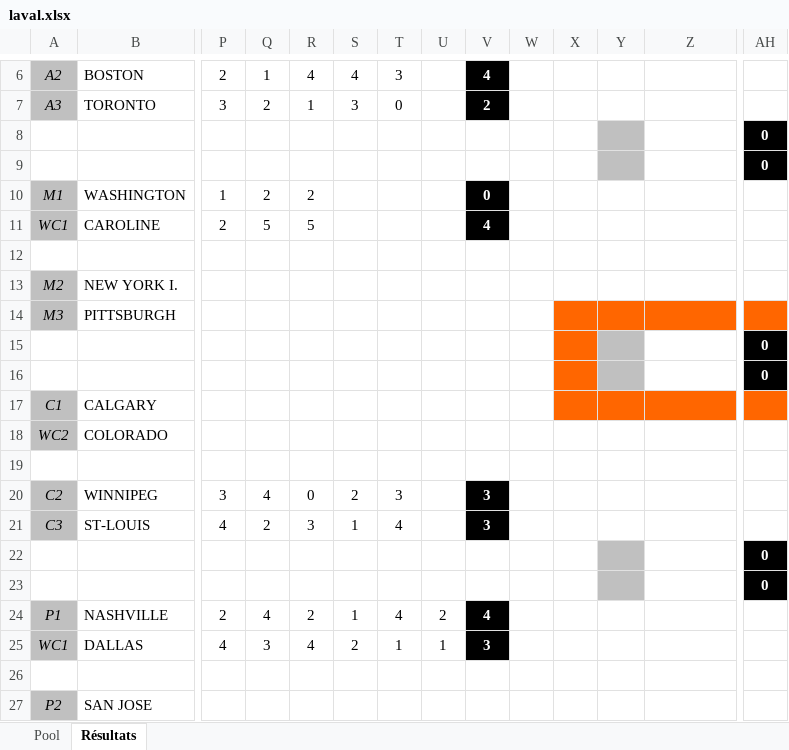
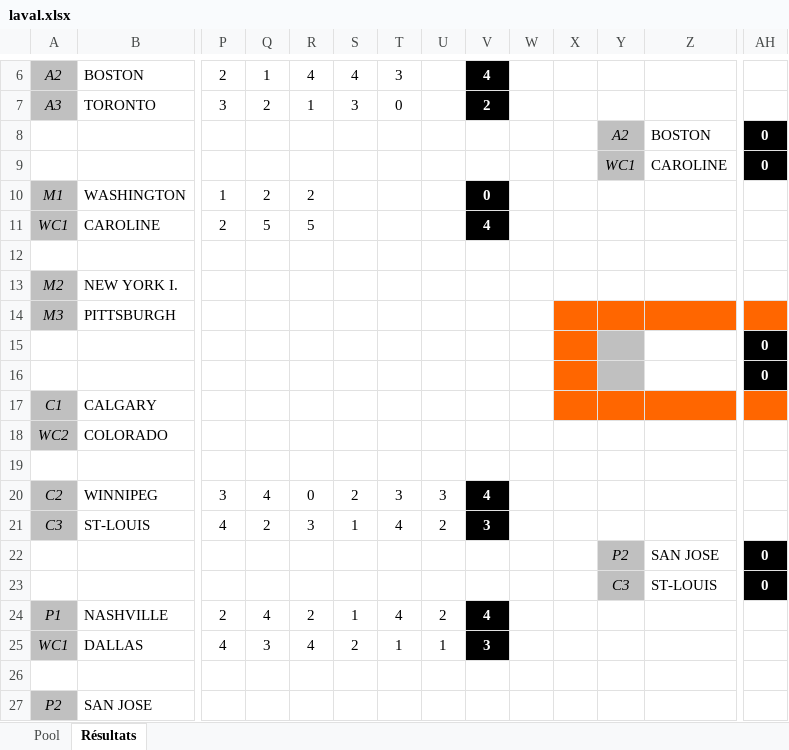
Before and after one commit to staker4/pool, an Excel workbook: laval.xlsx, sheet Résultats, drawn as a sheet; only a part is shown, gaps mark what is left out; values as stored, in another font and other column widths than the file's, no borders; conditional formats not drawn; removed rows and columns are numbered as before the commit, all else as after; rows hold the shown columns only; the diff names each change by its address in the sheet, - before the commit and + after, or states it on an @@ line.

```diff
--- a/laval.xlsx (sheet Résultats)
+++ b/laval.xlsx (sheet Résultats)
-row 8:  |  |  |  |  |  |  |  |  |  |  |  |  | 0
-row 9:  |  |  |  |  |  |  |  |  |  |  |  |  | 0
+row 8:  |  |  |  |  |  |  |  |  |  |  | A2 | BOSTON | 0
+row 9:  |  |  |  |  |  |  |  |  |  |  | WC1 | CAROLINE | 0
-U20: (empty)
+U20: 3
-V20: 3
+V20: 4
-U21: (empty)
+U21: 2
-row 22:  |  |  |  |  |  |  |  |  |  |  |  |  | 0
-row 23:  |  |  |  |  |  |  |  |  |  |  |  |  | 0
+row 22:  |  |  |  |  |  |  |  |  |  |  | P2 | SAN JOSE | 0
+row 23:  |  |  |  |  |  |  |  |  |  |  | C3 | ST-LOUIS | 0
```
Also changed, not shown: sheet Pool, formulas that keep their value, hidden cells, 2 other files.
